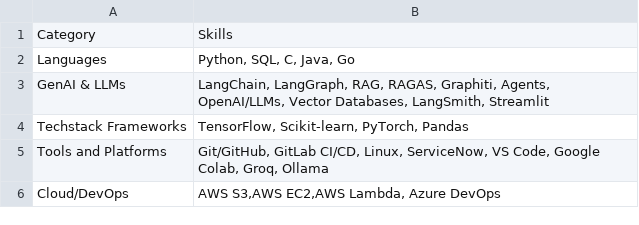
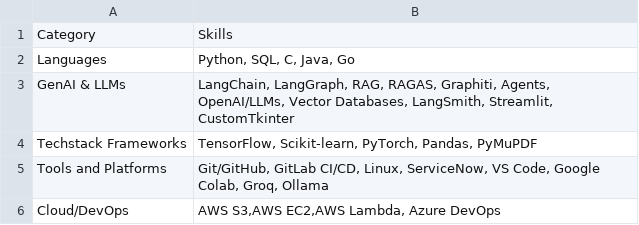
Before and after one commit to shreeaarthe/Portfolio, a CSV file: public/data/skills.csv, drawn as a sheet.

```diff
--- a/public/data/skills.csv
+++ b/public/data/skills.csv
@@ -2,4 +2,4 @@ Category,Skills
 Languages,"Python, SQL, C, Java, Go"
-GenAI & LLMs,"LangChain, LangGraph, RAG, RAGAS, Graphiti, Agents, OpenAI/LLMs, Vector Databases, LangSmith, Streamlit"
-Techstack Frameworks,"TensorFlow, Scikit-learn, PyTorch, Pandas"
+GenAI & LLMs,"LangChain, LangGraph, RAG, RAGAS, Graphiti, Agents, OpenAI/LLMs, Vector Databases, LangSmith, Streamlit, CustomTkinter"
+Techstack Frameworks,"TensorFlow, Scikit-learn, PyTorch, Pandas, PyMuPDF"
 Tools and Platforms,"Git/GitHub, GitLab CI/CD, Linux, ServiceNow, VS Code, Google Colab, Groq, Ollama"
```
Also changed, not shown: public/data/experience/experience.csv.
